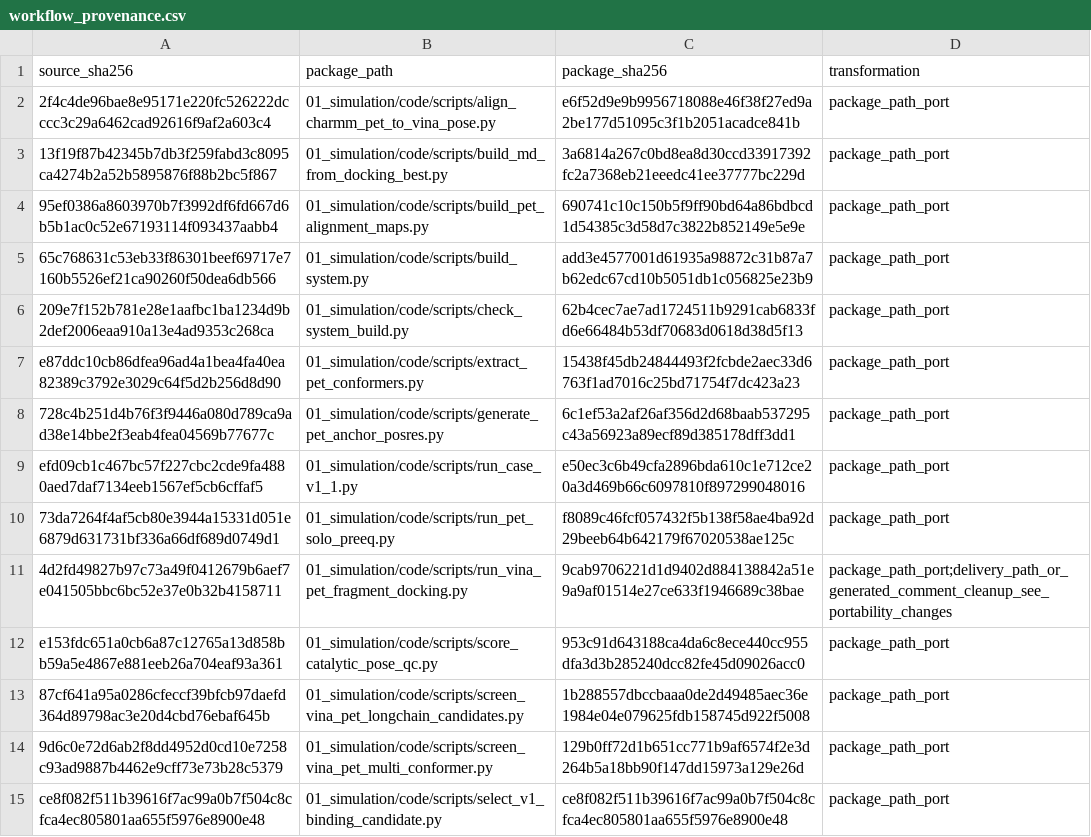
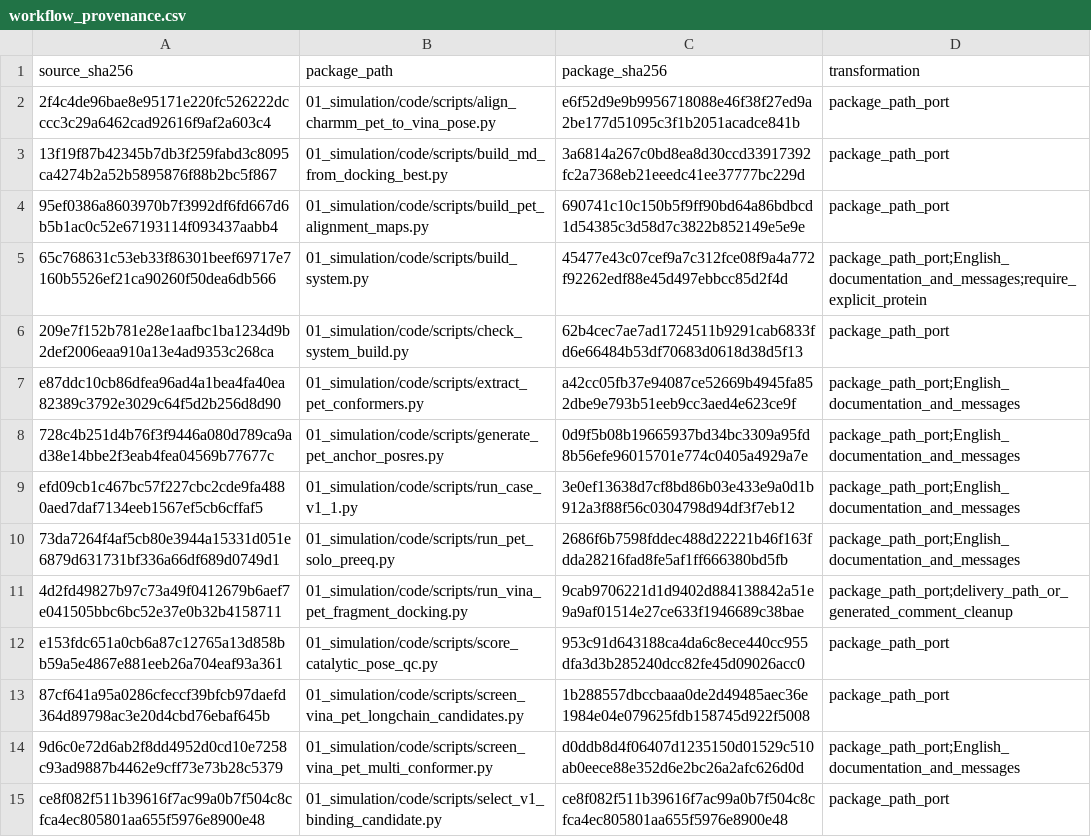
Before and after one commit to XMayDeng/PETase-MD-2026-review, a CSV file: 01_simulation/metadata/workflow_provenance.csv, drawn as a sheet; only a part is shown; the diff covers the shown part only.

```diff
--- a/01_simulation/metadata/workflow_provenance.csv
+++ b/01_simulation/metadata/workflow_provenance.csv
@@ -4,12 +4,12 @@ source_sha256,package_path,package_sha256,transformation
 95ef0386a8603970b7f3992df6fd667d6b5b1ac0c52e67193114f093437aabb4,01_simulation/code/scripts/build_pet_alignment_maps.py,690741c10c150b5f9ff90bd64a86bdbcd1d54385c3d58d7c3822b852149e5e9e,package_path_port
-65c768631c53eb33f86301beef69717e7160b5526ef21ca90260f50dea6db566,01_simulation/code/scripts/build_system.py,add3e4577001d61935a98872c31b87a7b62edc67cd10b5051db1c056825e23b9,package_path_port
+65c768631c53eb33f86301beef69717e7160b5526ef21ca90260f50dea6db566,01_simulation/code/scripts/build_system.py,45477e43c07cef9a7c312fce08f9a4a772f92262edf88e45d497ebbcc85d2f4d,package_path_port;English_documentation_and_messages;require_explicit_protein
 209e7f152b781e28e1aafbc1ba1234d9b2def2006eaa910a13e4ad9353c268ca,01_simulation/code/scripts/check_system_build.py,62b4cec7ae7ad1724511b9291cab6833fd6e66484b53df70683d0618d38d5f13,package_path_port
-e87ddc10cb86dfea96ad4a1bea4fa40ea82389c3792e3029c64f5d2b256d8d90,01_simulation/code/scripts/extract_pet_conformers.py,15438f45db24844493f2fcbde2aec33d6763f1ad7016c25bd71754f7dc423a23,package_path_port
-728c4b251d4b76f3f9446a080d789ca9ad38e14bbe2f3eab4fea04569b77677c,01_simulation/code/scripts/generate_pet_anchor_posres.py,6c1ef53a2af26af356d2d68baab537295c43a56923a89ecf89d385178dff3dd1,package_path_port
-efd09cb1c467bc57f227cbc2cde9fa4880aed7daf7134eeb1567ef5cb6cffaf5,01_simulation/code/scripts/run_case_v1_1.py,e50ec3c6b49cfa2896bda610c1e712ce20a3d469b66c6097810f897299048016,package_path_port
-73da7264f4af5cb80e3944a15331d051e6879d631731bf336a66df689d0749d1,01_simulation/code/scripts/run_pet_solo_preeq.py,f8089c46fcf057432f5b138f58ae4ba92d29beeb64b642179f67020538ae125c,package_path_port
-4d2fd49827b97c73a49f0412679b6aef7e041505bbc6bc52e37e0b32b4158711,01_simulation/code/scripts/run_vina_pet_fragment_docking.py,9cab9706221d1d9402d884138842a51e9a9af01514e27ce633f1946689c38bae,package_path_port;delivery_path_or_generated_comment_cleanup_see_portability_changes
+e87ddc10cb86dfea96ad4a1bea4fa40ea82389c3792e3029c64f5d2b256d8d90,01_simulation/code/scripts/extract_pet_conformers.py,a42cc05fb37e94087ce52669b4945fa852dbe9e793b51eeb9cc3aed4e623ce9f,package_path_port;English_documentation_and_messages
+728c4b251d4b76f3f9446a080d789ca9ad38e14bbe2f3eab4fea04569b77677c,01_simulation/code/scripts/generate_pet_anchor_posres.py,0d9f5b08b19665937bd34bc3309a95fd8b56efe96015701e774c0405a4929a7e,package_path_port;English_documentation_and_messages
+efd09cb1c467bc57f227cbc2cde9fa4880aed7daf7134eeb1567ef5cb6cffaf5,01_simulation/code/scripts/run_case_v1_1.py,3e0ef13638d7cf8bd86b03e433e9a0d1b912a3f88f56c0304798d94df3f7eb12,package_path_port;English_documentation_and_messages
+73da7264f4af5cb80e3944a15331d051e6879d631731bf336a66df689d0749d1,01_simulation/code/scripts/run_pet_solo_preeq.py,2686f6b7598fddec488d22221b46f163fdda28216fad8fe5af1ff666380bd5fb,package_path_port;English_documentation_and_messages
+4d2fd49827b97c73a49f0412679b6aef7e041505bbc6bc52e37e0b32b4158711,01_simulation/code/scripts/run_vina_pet_fragment_docking.py,9cab9706221d1d9402d884138842a51e9a9af01514e27ce633f1946689c38bae,package_path_port;delivery_path_or_generated_comment_cleanup
 e153fdc651a0cb6a87c12765a13d858bb59a5e4867e881eeb26a704eaf93a361,01_simulation/code/scripts/score_catalytic_pose_qc.py,953c91d643188ca4da6c8ece440cc955dfa3d3b285240dcc82fe45d09026acc0,package_path_port
 87cf641a95a0286cfeccf39bfcb97daefd364d89798ac3e20d4cbd76ebaf645b,01_simulation/code/scripts/screen_vina_pet_longchain_candidates.py,1b288557dbccbaaa0de2d49485aec36e1984e04e079625fdb158745d922f5008,package_path_port
-9d6c0e72d6ab2f8dd4952d0cd10e7258c93ad9887b4462e9cff73e73b28c5379,01_simulation/code/scripts/screen_vina_pet_multi_conformer.py,129b0ff72d1b651cc771b9af6574f2e3d264b5a18bb90f147dd15973a129e26d,package_path_port
+9d6c0e72d6ab2f8dd4952d0cd10e7258c93ad9887b4462e9cff73e73b28c5379,01_simulation/code/scripts/screen_vina_pet_multi_conformer.py,d0ddb8d4f06407d1235150d01529c510ab0eece88e352d6e2bc26a2afc626d0d,package_path_port;English_documentation_and_messages
 ce8f082f511b39616f7ac99a0b7f504c8cfca4ec805801aa655f5976e8900e48,01_simulation/code/scripts/select_v1_binding_candidate.py,ce8f082f511b39616f7ac99a0b7f504c8cfca4ec805801aa655f5976e8900e48,package_path_port
```
Also changed, not shown: 17 edited cells elsewhere in this file, metadata/file_manifest.csv, 38 other files.
